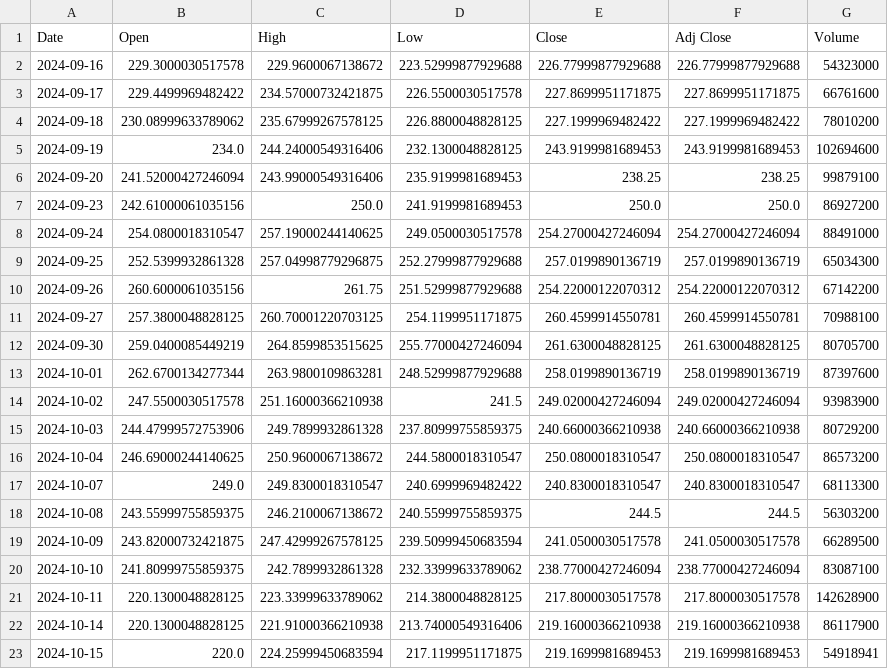
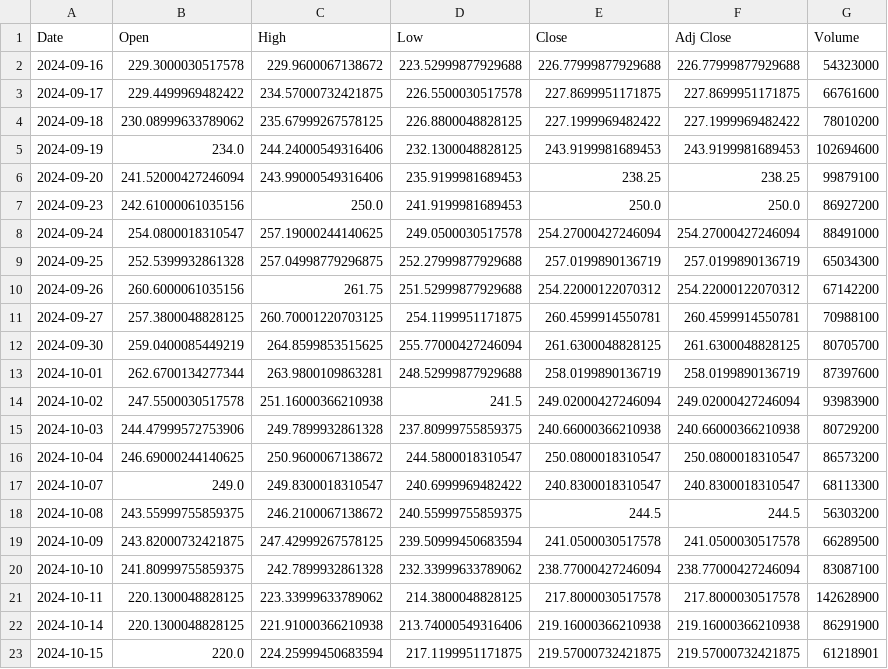
Before and after one commit to samikhalfi/Investment-Optimization-in-the-Stock-Market, a CSV file: Data/historical_data.csv, drawn as a sheet.

```diff
--- a/Data/historical_data.csv
+++ b/Data/historical_data.csv
@@ -21,3 +21,3 @@ Date,Open,High,Low,Close,Adj Close,Volume
 2024-10-11,220.1300048828125,223.33999633789062,214.3800048828125,217.8000030517578,217.8000030517578,142628900
-2024-10-14,220.1300048828125,221.91000366210938,213.74000549316406,219.16000366210938,219.16000366210938,86117900
-2024-10-15,220.0,224.25999450683594,217.1199951171875,219.1699981689453,219.1699981689453,54918941
+2024-10-14,220.1300048828125,221.91000366210938,213.74000549316406,219.16000366210938,219.16000366210938,86291900
+2024-10-15,220.0,224.25999450683594,217.1199951171875,219.57000732421875,219.57000732421875,61218901
```
Also changed, not shown: Data/Processed_Company_News.csv, 10 other files.
